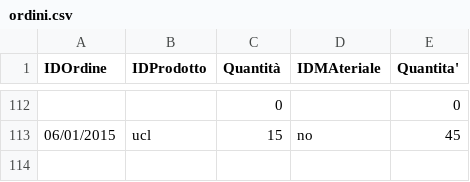
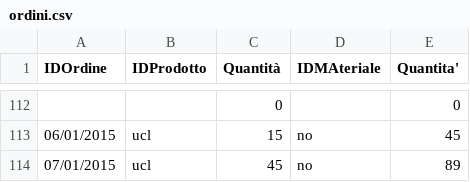
Before and after one commit to GiorgiaMenegoni/Sweet, a CSV file: ordini.csv, drawn as a sheet; only a part is shown, gaps mark what is left out.

```diff
--- a/ordini.csv
+++ b/ordini.csv
@@ -113 +113,2 @@
 06/01/2015;ucl; 15;no; 45
+07/01/2015;ucl; 45;no; 89
```
Also changed, not shown: clienti.csv, 14 other files.
